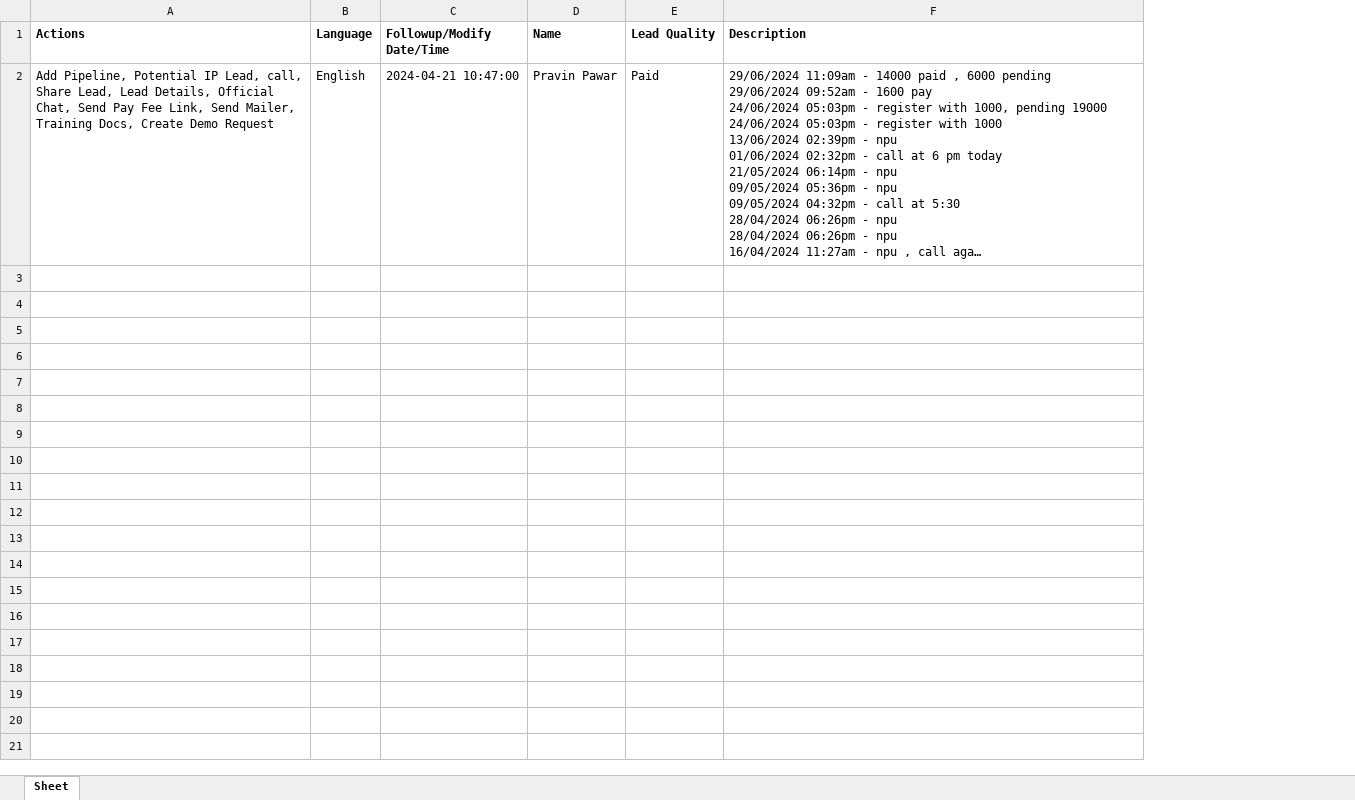
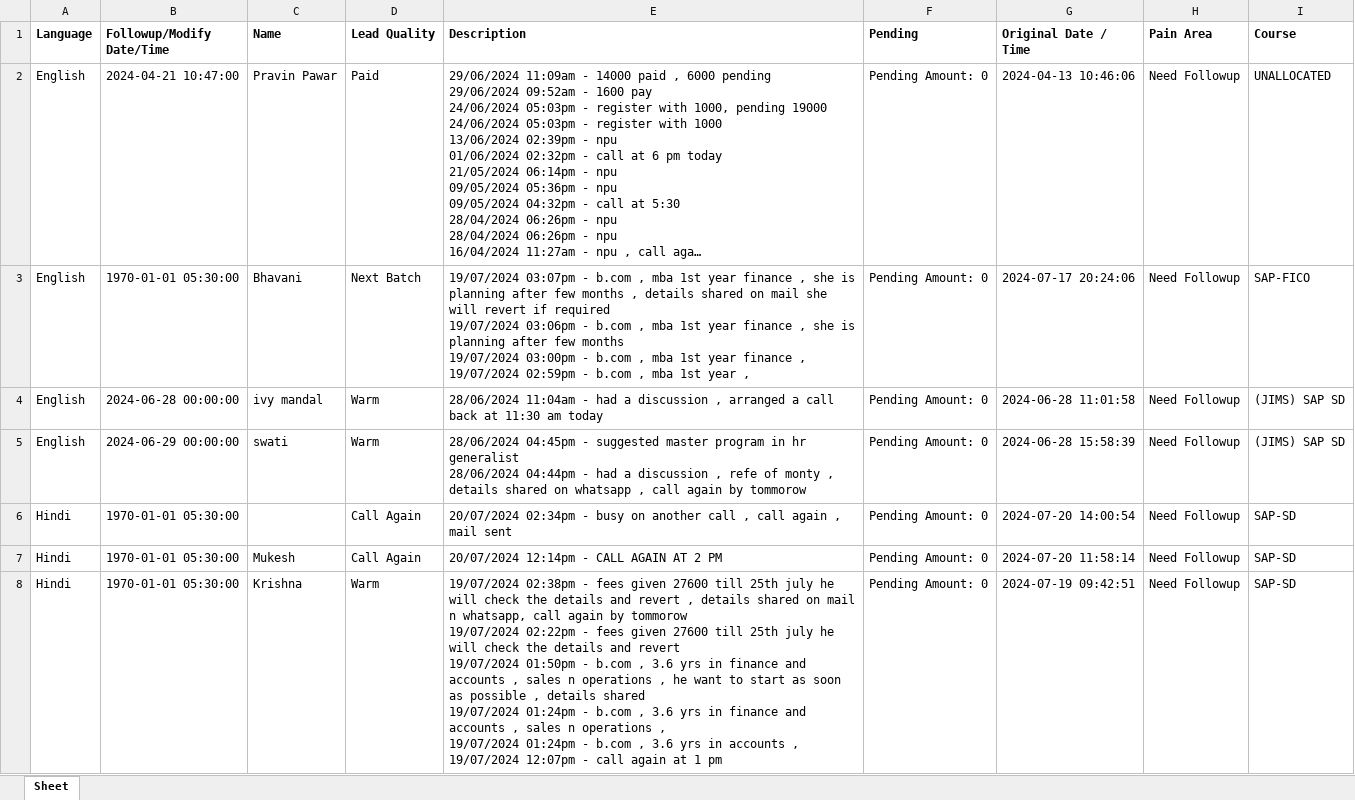
Before and after one commit to sgshivamgarg8/extract, an Excel workbook: outputs/output.xlsx, sheet Sheet, drawn as a sheet; only a part is shown; long unchanged cells end in …; values as stored, in another font and other column widths than the file's, no borders; removed rows and columns are numbered as before the commit, all else as after; ↵ is a line break in a cell; the diff covers the shown part only; the diff names each change by its address in the sheet, - before the commit and + after, or states it on an @@ line.

Commit message:
add columns

```diff
--- a/outputs/output.xlsx (sheet Sheet)
+++ b/outputs/output.xlsx (sheet Sheet)
-column A (Actions), row 2: Add Pipeline, Potential IP Lead, call, Share Lead, Lead Details, Official Chat, Send Pay Fee Link, Send Mailer, Training Docs, Create Demo Request
+column F (Pending), row 2: Pending Amount: 0
+column G (Original Date / Time), row 2: 2024-04-13 10:46:06
+column H (Pain Area), row 2: Need Followup
+column I (Course), row 2: UNALLOCATED
+row 3: English | 1970-01-01 05:30:00 | Bhavani | Next Batch | 19/07/2024 03:07pm - b.com , mba 1st year finance , she is planning after few months , details shared on mail she will revert if required ↵ 19/07/2024 03:06pm - b.com , mba 1st year finance , she is planning after few months ↵ 19/07/2024 03:00pm - b.com , mba 1st year finance , ↵ 19/07/2024 02:59pm - b.com , mba 1st year , | Pending Amount: 0 | 2024-07-17 20:24:06 | Need Followup | SAP-FICO
+row 4: English | 2024-06-28 00:00:00 | ivy mandal | Warm | 28/06/2024 11:04am - had a discussion , arranged a call back at 11:30 am today | Pending Amount: 0 | 2024-06-28 11:01:58 | Need Followup | (JIMS) SAP SD
+row 5: English | 2024-06-29 00:00:00 | swati | Warm | 28/06/2024 04:45pm - suggested master program in hr generalist ↵ 28/06/2024 04:44pm - had a discussion , refe of monty , details shared on whatsapp , call again by tommorow | Pending Amount: 0 | 2024-06-28 15:58:39 | Need Followup | (JIMS) SAP SD
+row 6: Hindi | 1970-01-01 05:30:00 |  | Call Again | 20/07/2024 02:34pm - busy on another call , call again , mail sent | Pending Amount: 0 | 2024-07-20 14:00:54 | Need Followup | SAP-SD
+row 7: Hindi | 1970-01-01 05:30:00 | Mukesh | Call Again | 20/07/2024 12:14pm - CALL AGAIN AT 2 PM | Pending Amount: 0 | 2024-07-20 11:58:14 | Need Followup | SAP-SD
+row 8: Hindi | 1970-01-01 05:30:00 | Krishna | Warm | 19/07/2024 02:38pm - fees given 27600 till 25th july he will check the details and revert , details shared on mail n whatsapp, call again by tommorow ↵ 19/07/2024 02:22pm - fees given 27600 till 25th july he will check the details and revert ↵ 19/07/2024 01:50pm - b.com , 3.6 yrs in finance and accounts , sales n operations , he want to start as soon as possible , details shared ↵ 19/07/2024 01:24pm - b.com , 3.6 yrs in finance and accounts , sales n operations , ↵ 19/07/2024 01:24pm - b.com , 3.6 yrs in accounts , ↵ 19/07/2024 12:07pm - call again at 1 pm | Pending Amount: 0 | 2024-07-19 09:42:51 | Need Followup | SAP-SD
```
Also changed, not shown: 18 added rows elsewhere in this sheet, 2 other files.
